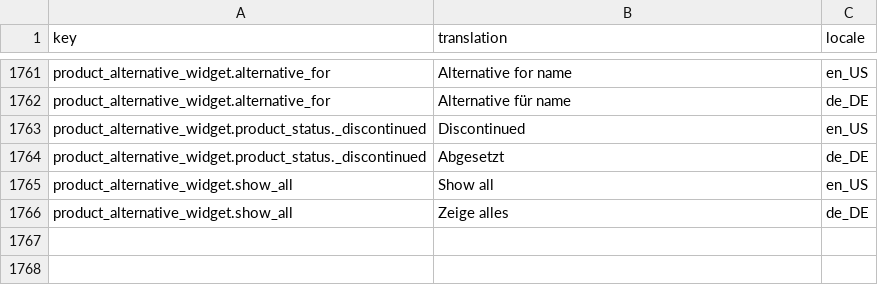
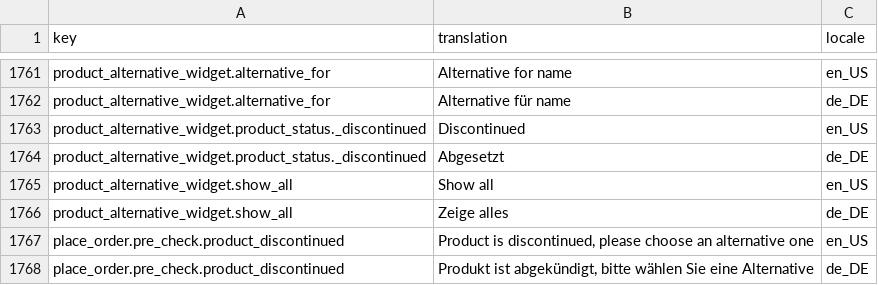
Before and after one commit to spryker-shop/b2b-demo-shop, a CSV file: data/import/glossary.csv, drawn as a sheet; only a part is shown, gaps mark what is left out; the diff names each change by its address in the sheet, - before the commit and + after, or states it on an @@ line.

Commit message:
PS-2775 glossary update

```diff
--- a/data/import/glossary.csv
+++ b/data/import/glossary.csv
+row 1767: place_order.pre_check.product_discontinued | Product is discontinued, please choose an alternative one | en_US
+row 1768: place_order.pre_check.product_discontinued | Produkt ist abgekündigt, bitte wählen Sie eine Alternative | de_DE
```
